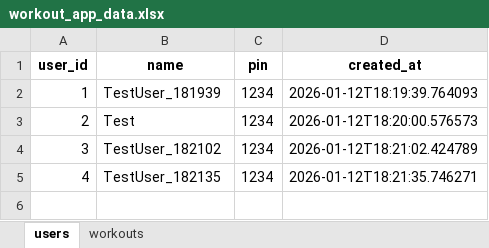
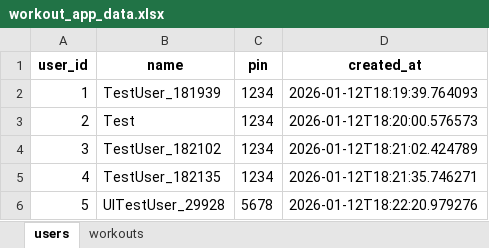
Before and after one commit to sivansakthivel-hash/workout, an Excel workbook: backend/workout_app_data.xlsx, sheet users, drawn as a sheet; values as stored, in another font and other column widths than the file's, no borders; the diff names each change by its address in the sheet, - before the commit and + after, or states it on an @@ line.

```diff
--- a/backend/workout_app_data.xlsx (sheet users)
+++ b/backend/workout_app_data.xlsx (sheet users)
+row 6: 5 | UITestUser_29928 | 5678 | 2026-01-12T18:22:20.979276
```
Also changed, not shown: sheet workouts.
